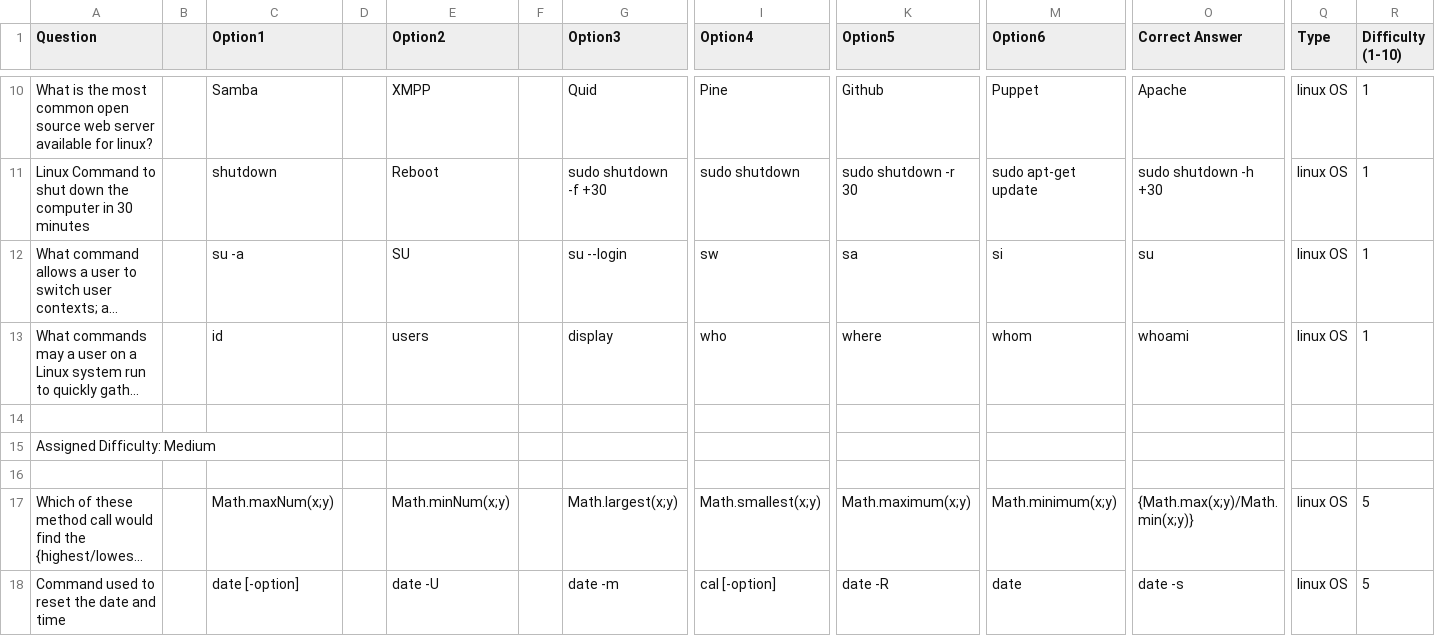
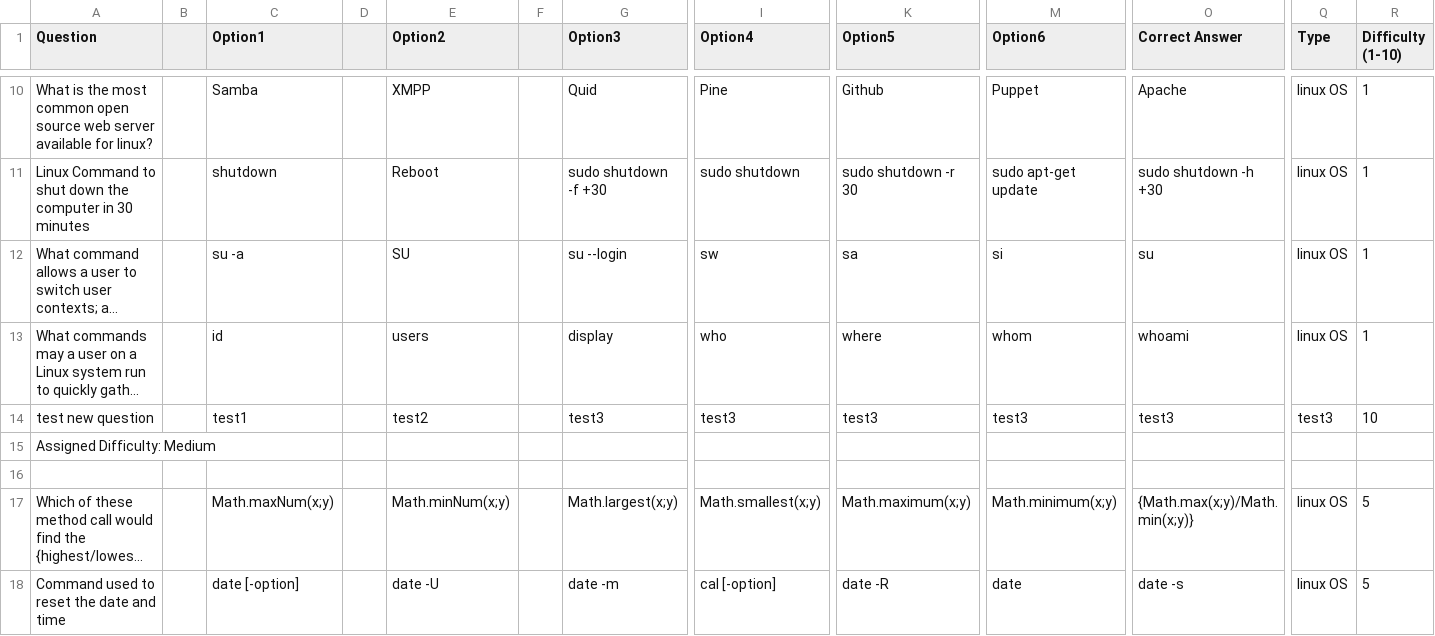
Before and after one commit to ToadSquad/AdaptiveQuiz, a CSV file: Questions_1.csv, drawn as a sheet; only a part is shown, gaps mark what is left out; long unchanged cells end in …; rows hold the shown columns only; the diff names each change by its address in the sheet, - before the commit and + after, or states it on an @@ line.

```diff
--- a/Questions_1.csv
+++ b/Questions_1.csv
-row 14: (empty)
+row 14: test new question |  | test1 |  | test2 |  | test3 | test3 | test3 | test3 | test3 | test3 | 10
```
Also changed, not shown: 4 other files.
